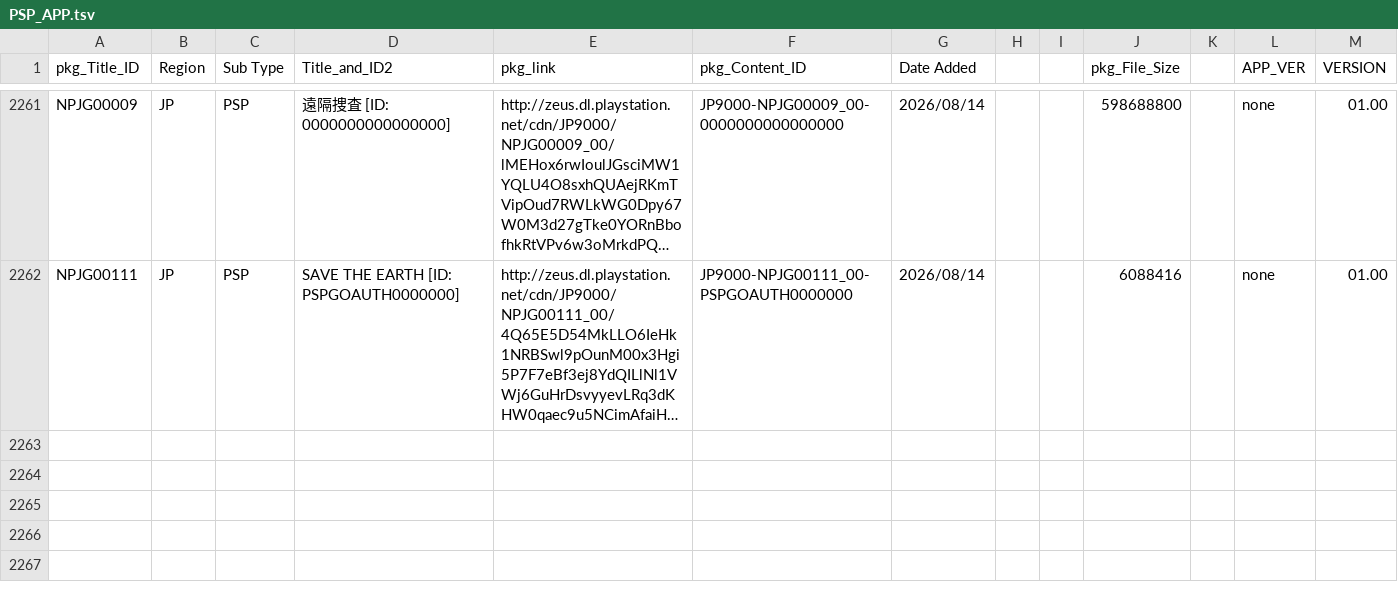
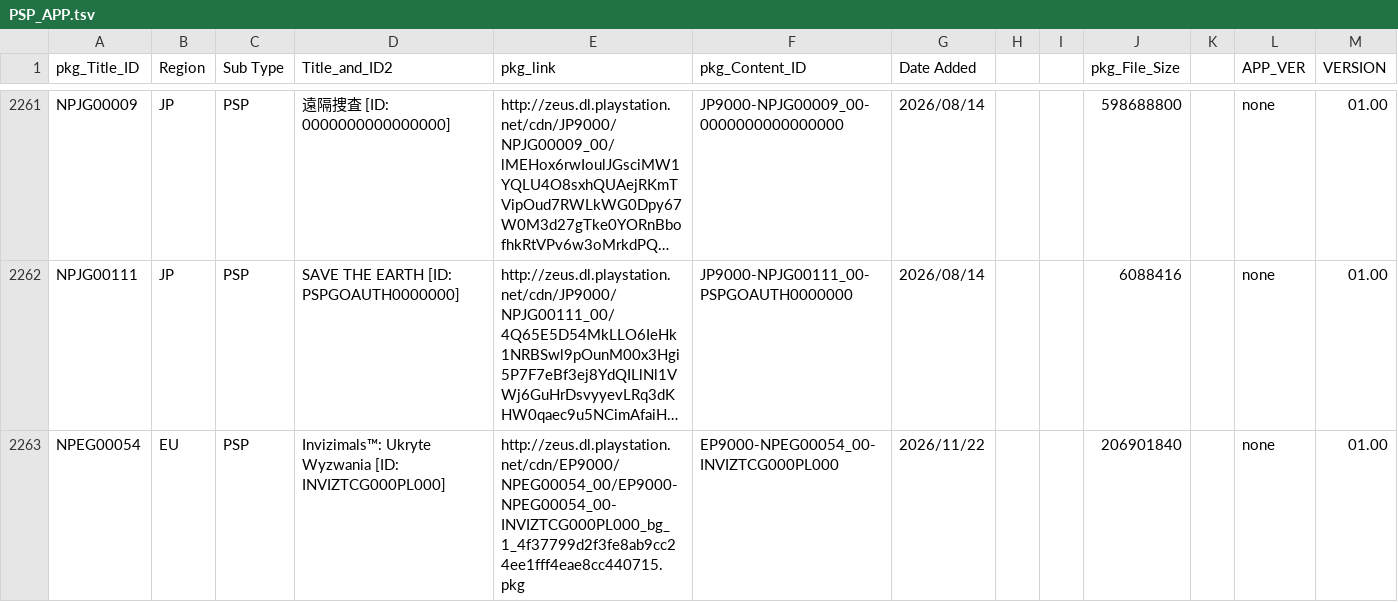
Before and after one commit to 1jtp8sobiu/NPS_JP, a TSV file: rearrange/PSP_APP.tsv, drawn as a sheet; only a part is shown, gaps mark what is left out; long unchanged cells end in …; the diff names each change by its address in the sheet, - before the commit and + after, or states it on an @@ line.

```diff
--- a/rearrange/PSP_APP.tsv
+++ b/rearrange/PSP_APP.tsv
+row 2263: NPEG00054 | EU | PSP | Invizimals™: Ukryte Wyzwania [ID: INVIZTCG000PL000] | http://zeus.dl.playstation.net/cdn/EP9000/NPEG00054_00/EP9000-NPEG00054_00-INVIZTCG000PL000_bg_1_4f37799d2f3fe8ab9cc24ee1fff4eae8cc440715.pkg | EP9000-NPEG00054_00-INVIZTCG000PL000 | 2026/11/22 |  |  | 206901840 |  | none | 01.00
```
Also changed, not shown: 5 other files.
